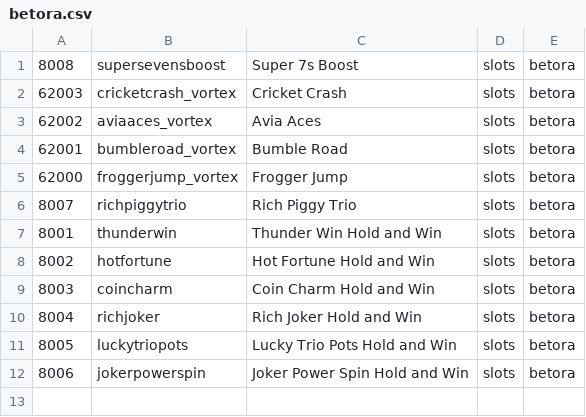
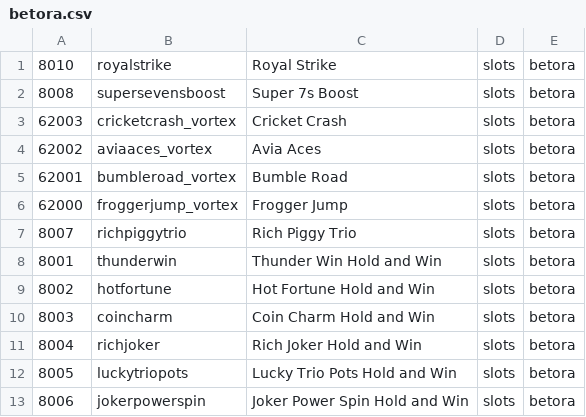
Before and after one commit to tecnodata2015/slots, a CSV file: betora.csv, drawn as a sheet; the diff names each change by its address in the sheet, - before the commit and + after, or states it on an @@ line.

Commit message:
Se agrega nuevo slots betora

```diff
--- a/betora.csv
+++ b/betora.csv
+row 1: 8010 | royalstrike | Royal Strike | slots | betora
```
Also changed, not shown: 1 other file.
